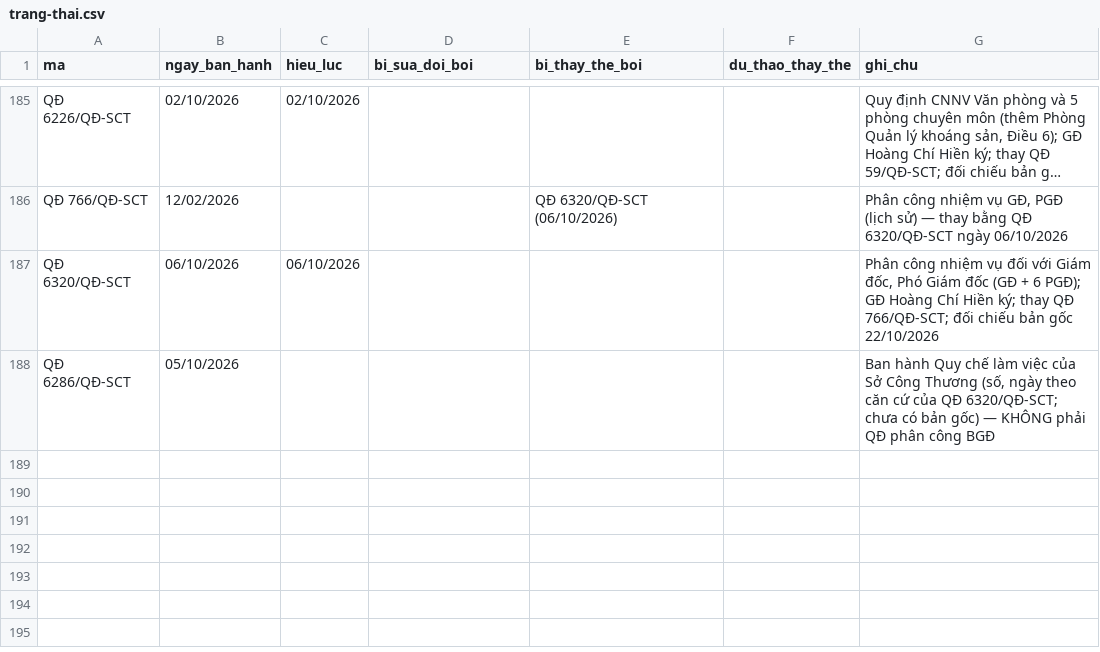
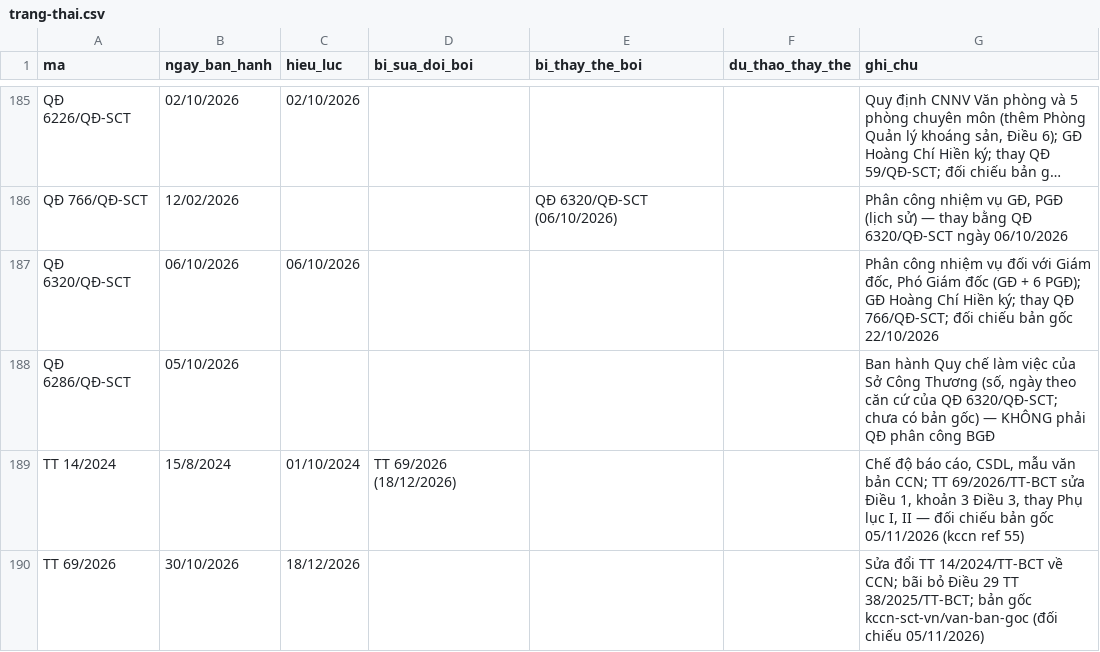
Before and after one commit to Trangsct/skill-sct, a CSV file: registry/trang-thai.csv, drawn as a sheet; only a part is shown, gaps mark what is left out; long unchanged cells end in …; the diff names each change by its address in the sheet, - before the commit and + after, or states it on an @@ line.

```diff
--- a/registry/trang-thai.csv
+++ b/registry/trang-thai.csv
+row 189: TT 14/2024 | 15/8/2024 | 01/10/2024 | TT 69/2026 (18/12/2026) |  |  | Chế độ báo cáo, CSDL, mẫu văn bản CCN; TT 69/2026/TT-BCT sửa Điều 1, khoản 3 Điều 3, thay Phụ lục I, II — đối chiếu bản gốc 05/11/2026 (kccn ref 55)
+row 190: TT 69/2026 | 30/10/2026 | 18/12/2026 |  |  |  | Sửa đổi TT 14/2024/TT-BCT về CCN; bãi bỏ Điều 29 TT 38/2025/TT-BCT; bản gốc kccn-sct-vn/van-ban-goc (đối chiếu 05/11/2026)
```
Also changed, not shown: DANH-MUC-VAN-BAN-GOC.csv, registry/van-ban-phap-luat.csv, 42 other files.
